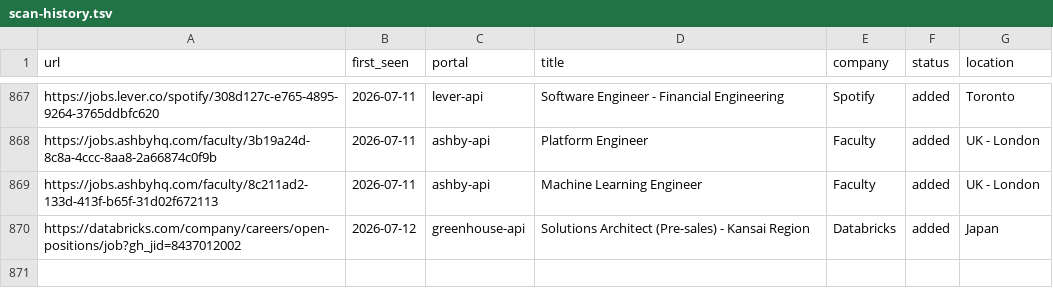
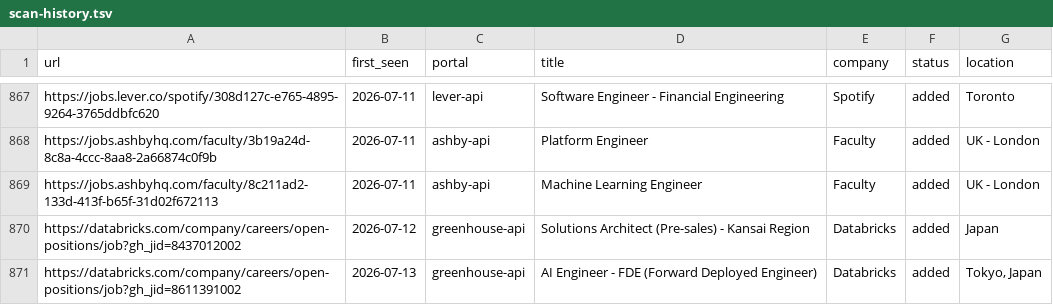
Before and after one commit to nishitaKatepallewar/Jobot, a TSV file: data/scan-history.tsv, drawn as a sheet; only a part is shown, gaps mark what is left out.

Commit message:
chore: daily scan results 2026-07-13

```diff
--- a/data/scan-history.tsv
+++ b/data/scan-history.tsv
@@ -870 +870,2 @@ https://jobs.ashbyhq.com/faculty/8c211ad2-133d-413f-b65f-31d02f672113	2026-07-11
 https://databricks.com/company/careers/open-positions/job?gh_jid=8437012002	2026-07-12	greenhouse-api	Solutions Architect (Pre-sales) - Kansai Region	Databricks	added	Japan
+https://databricks.com/company/careers/open-positions/job?gh_jid=8611391002	2026-07-13	greenhouse-api	AI Engineer - FDE (Forward Deployed Engineer)	Databricks	added	Tokyo, Japan
```
Also changed, not shown: 1 other file.
